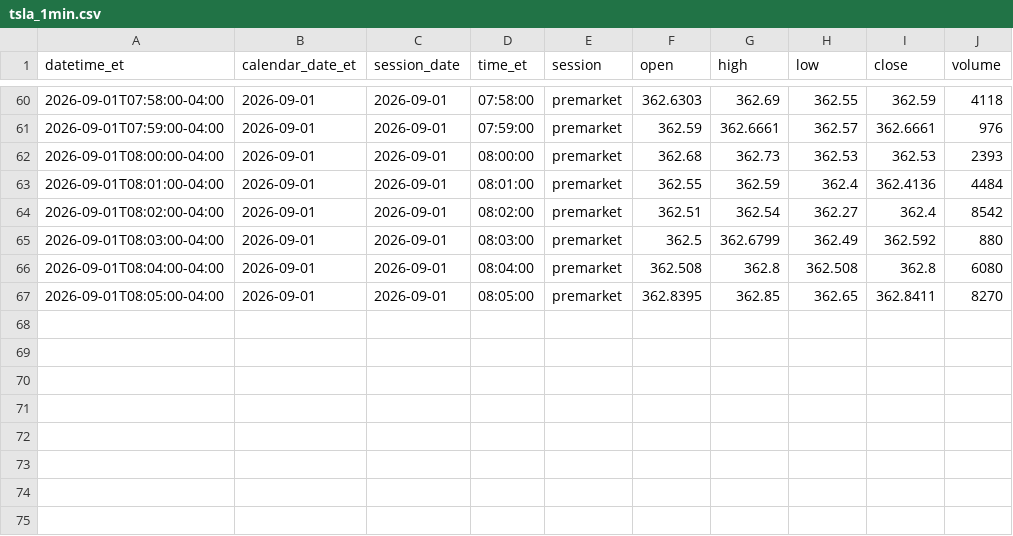
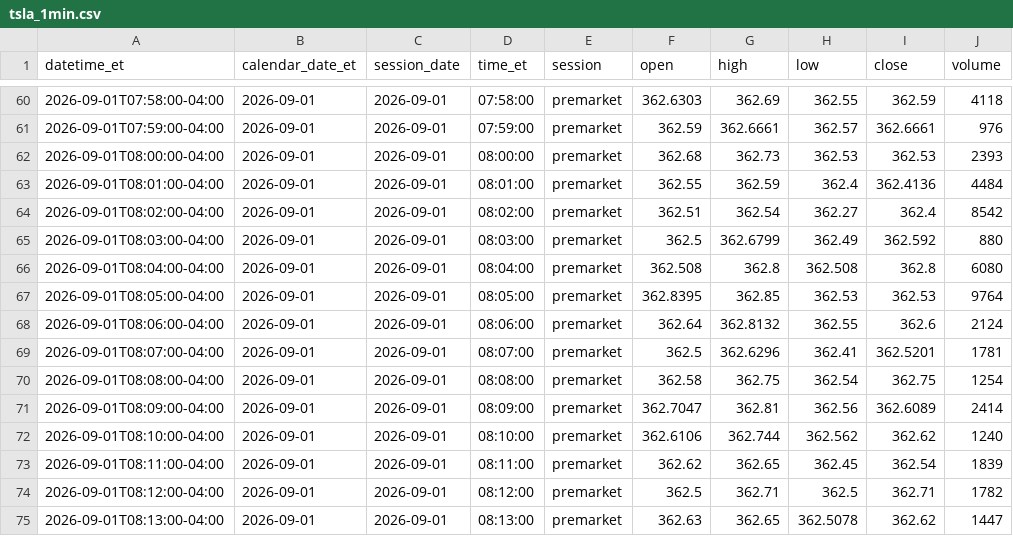
Before and after one commit to senthilaimhighrealty/tsla-chatgpt-primary, a CSV file: tsla_1min.csv, drawn as a sheet; only a part is shown, gaps mark what is left out.

Commit message:
schwab v2 truncate+load current session 2026-09-01 rows=74

```diff
--- a/tsla_1min.csv
+++ b/tsla_1min.csv
@@ -66,2 +66,10 @@ datetime_et,calendar_date_et,session_date,time_et,session,open,high,low,close,vo
 2026-09-01T08:04:00-04:00,2026-09-01,2026-09-01,08:04:00,premarket,362.508,362.8,362.508,362.8,6080
-2026-09-01T08:05:00-04:00,2026-09-01,2026-09-01,08:05:00,premarket,362.8395,362.85,362.65,362.8411,8270
+2026-09-01T08:05:00-04:00,2026-09-01,2026-09-01,08:05:00,premarket,362.8395,362.85,362.53,362.53,9764
+2026-09-01T08:06:00-04:00,2026-09-01,2026-09-01,08:06:00,premarket,362.64,362.8132,362.55,362.6,2124
+2026-09-01T08:07:00-04:00,2026-09-01,2026-09-01,08:07:00,premarket,362.5,362.6296,362.41,362.5201,1781
+2026-09-01T08:08:00-04:00,2026-09-01,2026-09-01,08:08:00,premarket,362.58,362.75,362.54,362.75,1254
+2026-09-01T08:09:00-04:00,2026-09-01,2026-09-01,08:09:00,premarket,362.7047,362.81,362.56,362.6089,2414
+2026-09-01T08:10:00-04:00,2026-09-01,2026-09-01,08:10:00,premarket,362.6106,362.744,362.562,362.62,1240
+2026-09-01T08:11:00-04:00,2026-09-01,2026-09-01,08:11:00,premarket,362.62,362.65,362.45,362.54,1839
+2026-09-01T08:12:00-04:00,2026-09-01,2026-09-01,08:12:00,premarket,362.5,362.71,362.5,362.71,1782
+2026-09-01T08:13:00-04:00,2026-09-01,2026-09-01,08:13:00,premarket,362.63,362.65,362.5078,362.62,1447
```
